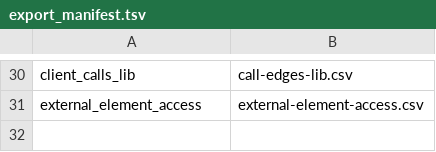
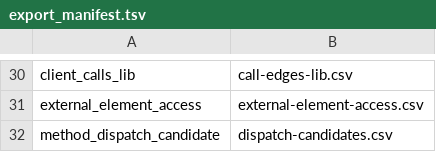
Before and after one commit to AxiomCodeAI/axiomcodegraph, a TSV file: graph/csharp/souffle/export_manifest.tsv, drawn as a sheet; only a part is shown, gaps mark what is left out.

Commit message:
csharp: a delegate stored in a field reaches the calls made through it (#1206)
`getPath(url)` on a `Func<string, string>` field, and `app.Fetch(url)` on a
field assigned a lambda, resolved to nothing (ambiguous_unknown), so impact
on the method stored in the field reached none of the code calling through
it. Roslyn binds such a call to the delegate's Invoke; which stored function
runs is value flow, not member lookup.

- resolution/delegates.dl: a call through a field or property that is seen
  holding a function (bare `f(x)`, `this.f(x)`, `obj.f(x)`, `Type.f(x)`,
  `f!(x)`, `f.Invoke(x)`, `f?.Invoke(x)`) gets an edge, tier boundary_lib,
  to one synthetic node per member, `generated:<owner>#<member>.Invoke`.
  What flows into the member (initializer, `=`, `??=`, `+=`, through `?:`,
  `??`, parentheses, casts, `!` and `new D(M)`) is a lambda's own method or
  a method group looked up on the enclosing or qualifier type, and each is
  a dispatch_candidates pair with the new basis `value`.
- One node per member, not per delegate type: keyed on the type, every
  function stored in any `Func<string, string>` would sit behind every call
  through any of them.
- The resolved-target relations are untouched, so the per-site score
  against Roslyn cannot move; the site's tier goes from ambiguous_unknown
  to boundary_lib, where the compiler binds it.
- C# now exports dispatch-candidates.csv (it had none).
- schema.ts: basis `value` for csharp; `generated` / GENERATED_METHOD
  documented for csharp.
- Case 11-delegate-fields (scored, with controls) and
  tools/delegate-field-value-test.sh, which asserts the envelope exactly
  and the candidate -> base -> callers walk, and fails on main.

Not covered: a delegate reaching the field from a parameter or local, and
delegate-typed parameters and locals invoked directly (the engine has no
argument-to-parameter binding to reuse).

```diff
--- a/graph/csharp/souffle/export_manifest.tsv
+++ b/graph/csharp/souffle/export_manifest.tsv
@@ -31 +31,2 @@ client_calls_lib	call-edges-lib.csv
 external_element_access	external-element-access.csv
+method_dispatch_candidate	dispatch-candidates.csv
```
Also changed, not shown: 9 other files.
